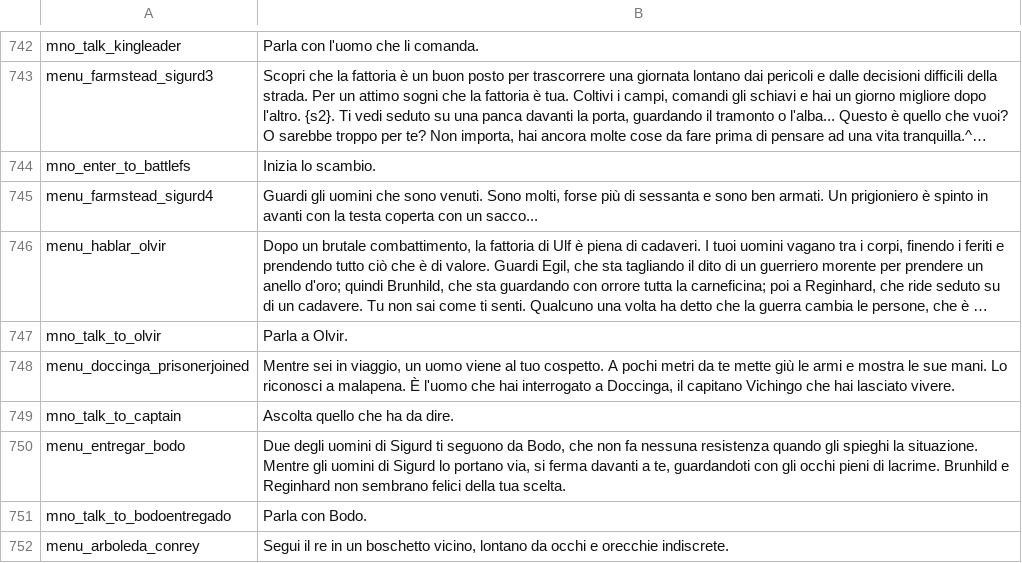
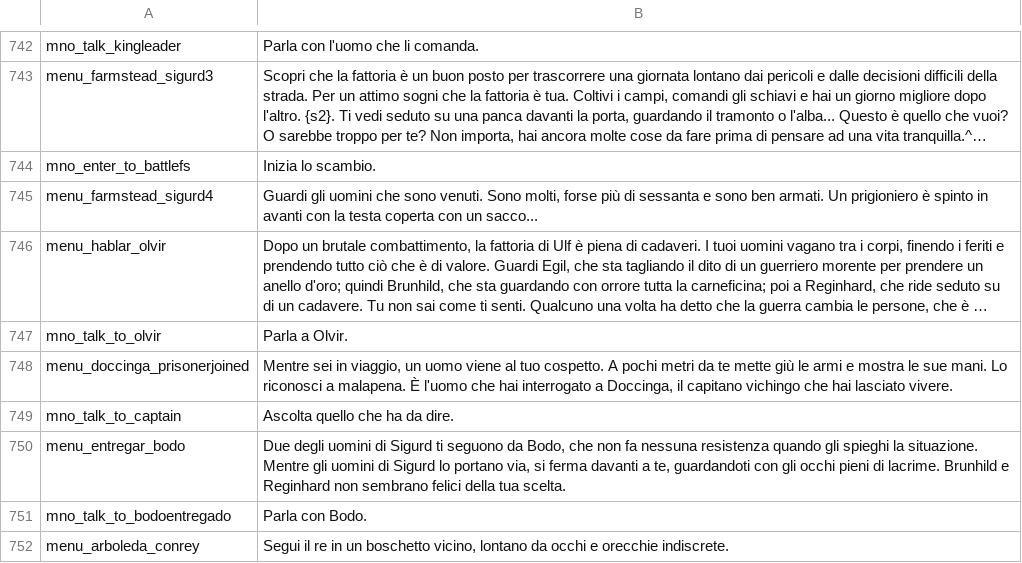
Before and after one commit to FabianoIlCapo/warband-vc-l10n, a CSV file: it/game_menus.csv, drawn as a sheet; only a part is shown, gaps mark what is left out; long unchanged cells end in …; the diff covers the shown part only; the diff names each change by its address in the sheet, - before the commit and + after, or states it on an @@ line.

```diff
--- a/it/game_menus.csv
+++ b/it/game_menus.csv
-B748: …il capitano Vichingo che hai…
+B748: …il capitano vichingo che hai…
```
Also changed, not shown: 31 edited cells elsewhere in this file, it/dialogs.csv, it/game_strings.csv, 8 other files.
